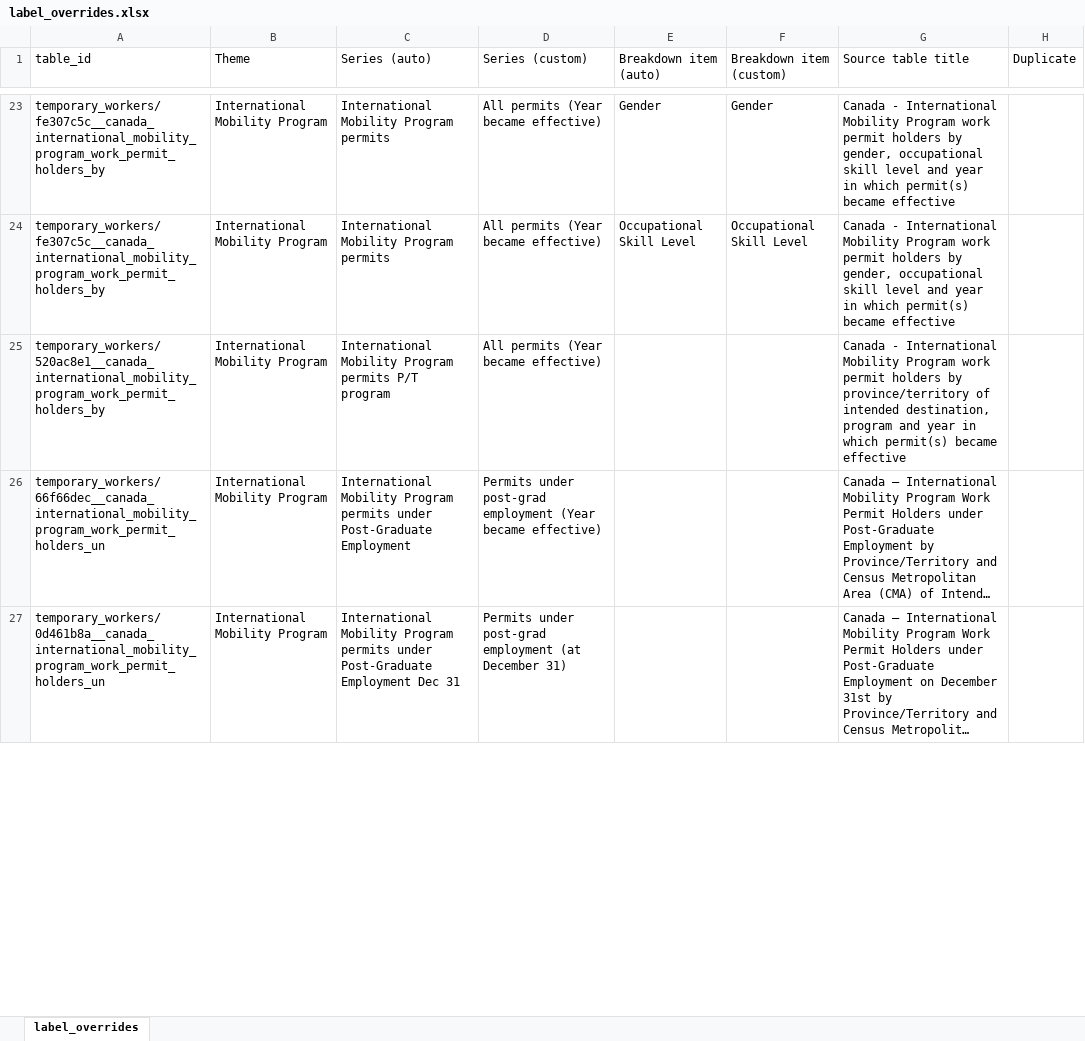
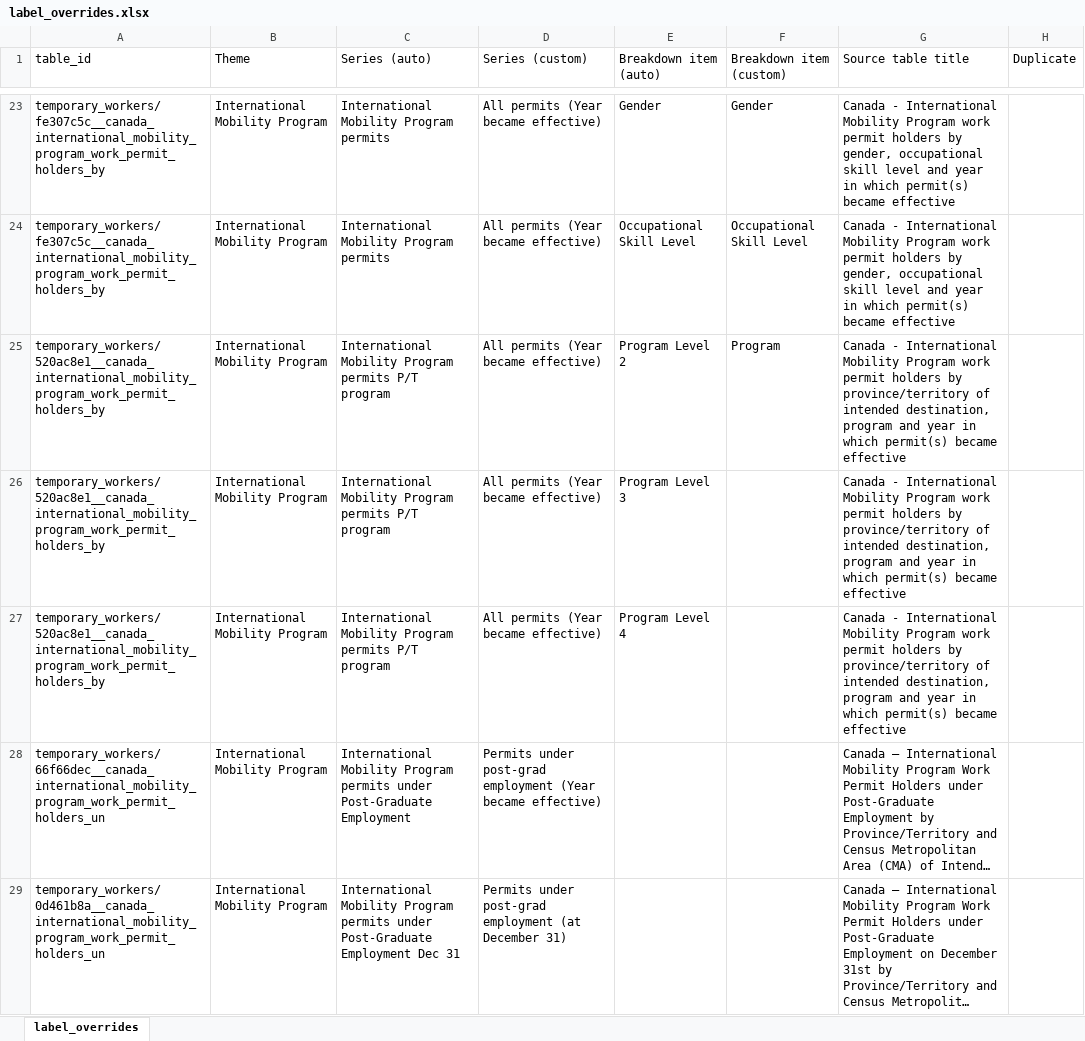
Before and after one commit to zacktayloruwo/migrascope, an Excel workbook: app/data/label_overrides.xlsx, sheet label_overrides, drawn as a sheet; only a part is shown, gaps mark what is left out; long unchanged cells end in …; values as stored, in another font and other column widths than the file's, no borders; table styles not drawn; addresses are those after the commit; the diff covers the shown part only; the diff names each change by its address in the sheet, - before the commit and + after, or states it on an @@ line.

```diff
--- a/app/data/label_overrides.xlsx (sheet label_overrides)
+++ b/app/data/label_overrides.xlsx (sheet label_overrides)
+row 25: temporary_workers/520ac8e1__canada_international_mobility_program_work_permit_holders_by | International Mobility Program | International Mobility Program permits P/T program | All permits (Year became effective) | Program Level 2 | Program | Canada - International Mobility Program work permit holders by province/territory of intended destination, program and year in which permit(s) became effective
-E26 (Breakdown item (auto)): (empty)
+E26 (Breakdown item (auto)): Program Level 3
+row 27: temporary_workers/520ac8e1__canada_international_mobility_program_work_permit_holders_by | International Mobility Program | International Mobility Program permits P/T program | All permits (Year became effective) | Program Level 4 |  | Canada - International Mobility Program work permit holders by province/territory of intended destination, program and year in which permit(s) became effective
```
Also changed, not shown: 23 added rows, 1 removed row and 11 edited cells elsewhere in this sheet, reports/series_reference.xlsx, 18 other files.
